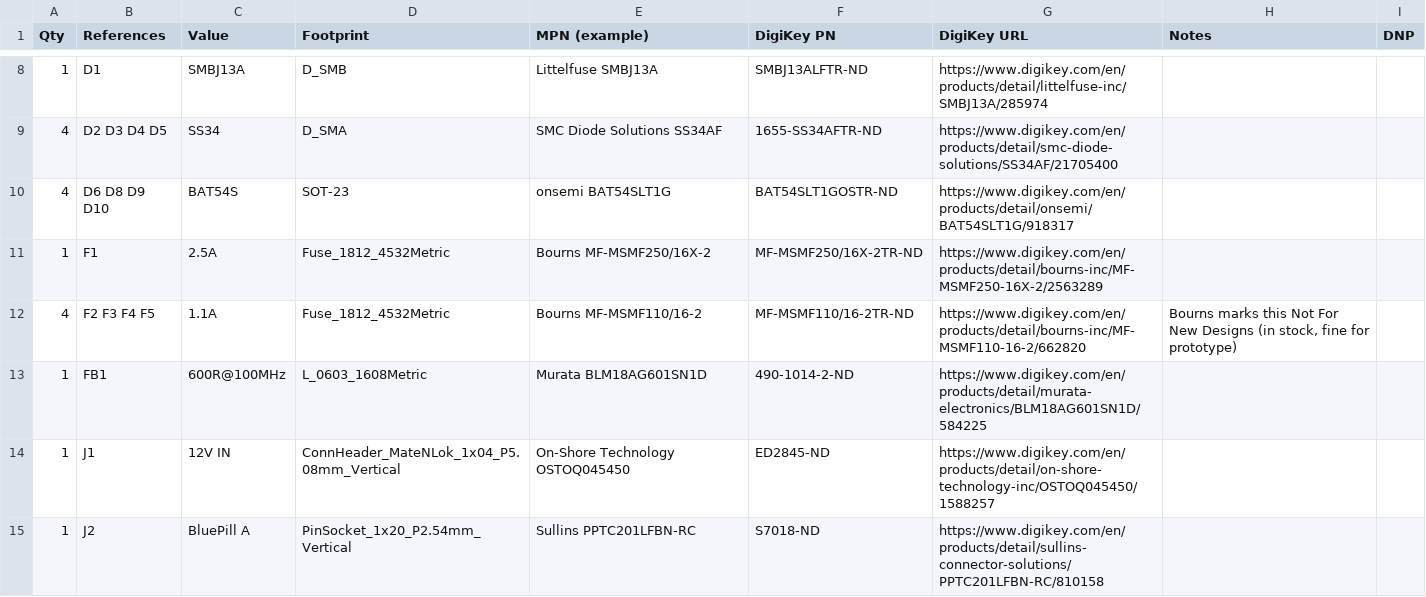
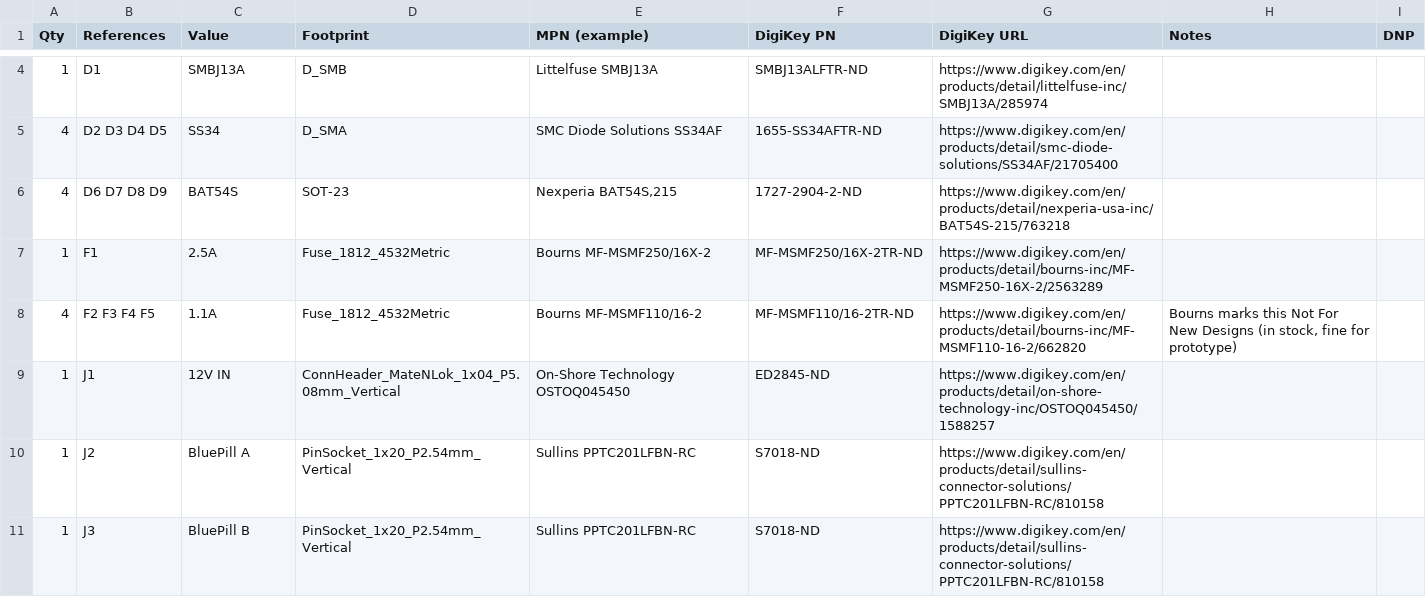
Before and after one commit to rmskkn/fanny, a CSV file: hardware/bom.csv, drawn as a sheet; only a part is shown, gaps mark what is left out; the shorter side is filled out with more unchanged rows; the diff covers the shown part only.

```diff
--- a/hardware/bom.csv
+++ b/hardware/bom.csv
@@ -9,6 +5,5 @@ Qty,References,Value,Footprint,MPN (example),DigiKey PN,DigiKey URL,Notes,DNP
 4,D2 D3 D4 D5,SS34,D_SMA,SMC Diode Solutions SS34AF,1655-SS34AFTR-ND,https://www.digikey.com/en/products/detail/smc-diode-solutions/SS34AF/21705400,,
-4,D6 D8 D9 D10,BAT54S,SOT-23,onsemi BAT54SLT1G,BAT54SLT1GOSTR-ND,https://www.digikey.com/en/products/detail/onsemi/BAT54SLT1G/918317,,
+4,D6 D7 D8 D9,BAT54S,SOT-23,"Nexperia BAT54S,215",1727-2904-2-ND,https://www.digikey.com/en/products/detail/nexperia-usa-inc/BAT54S-215/763218,,
 1,F1,2.5A,Fuse_1812_4532Metric,Bourns MF-MSMF250/16X-2,MF-MSMF250/16X-2TR-ND,https://www.digikey.com/en/products/detail/bourns-inc/MF-MSMF250-16X-2/2563289,,
 4,F2 F3 F4 F5,1.1A,Fuse_1812_4532Metric,Bourns MF-MSMF110/16-2,MF-MSMF110/16-2TR-ND,https://www.digikey.com/en/products/detail/bourns-inc/MF-MSMF110-16-2/662820,"Bourns marks this Not For New Designs (in stock, fine for prototype)",
-1,FB1,600R@100MHz,L_0603_1608Metric,Murata BLM18AG601SN1D,490-1014-2-ND,https://www.digikey.com/en/products/detail/murata-electronics/BLM18AG601SN1D/584225,,
 1,J1,12V IN,ConnHeader_MateNLok_1x04_P5.08mm_Vertical,On-Shore Technology OSTOQ045450,ED2845-ND,https://www.digikey.com/en/products/detail/on-shore-technology-inc/OSTOQ045450/1588257,,
```
Also changed, not shown: 1 added row, 9 removed rows and 23 edited cells elsewhere in this file, 5 other files.
